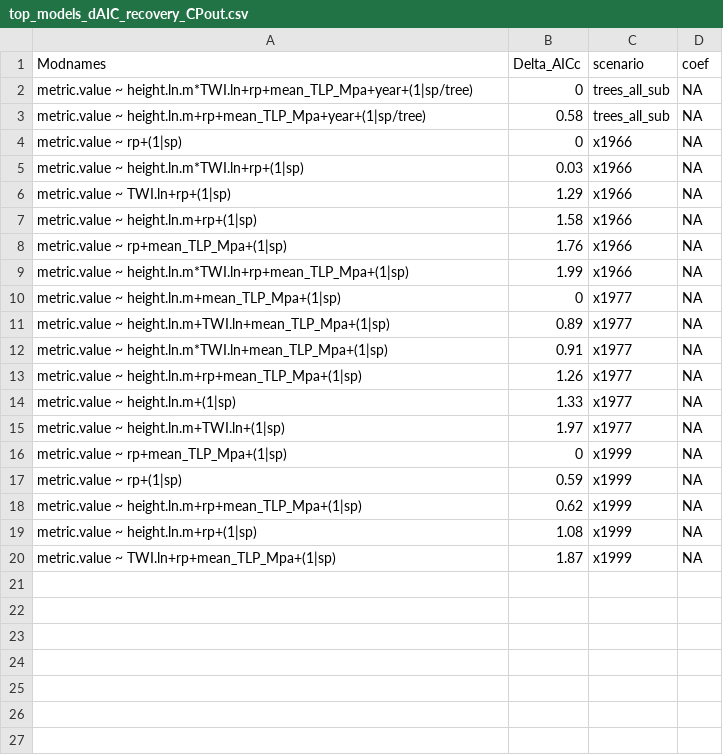
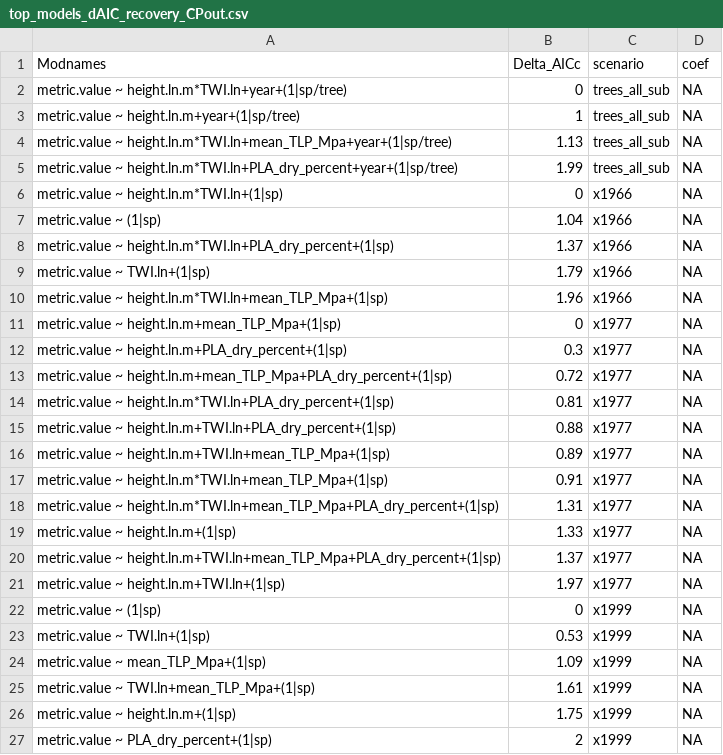
Before and after one commit to SCBI-ForestGEO/McGregor_climate-sensitivity-variation, a CSV file: manuscript/tables_figures/top_models_dAIC_recovery_CPout.csv, drawn as a sheet.

Commit message:
Updated tables to not have RP #133
only have ht/twi/pla/tlp

```diff
--- a/manuscript/tables_figures/top_models_dAIC_recovery_CPout.csv
+++ b/manuscript/tables_figures/top_models_dAIC_recovery_CPout.csv
@@ -1,20 +1,27 @@
 "Modnames","Delta_AICc","scenario","coef"
-"metric.value ~ height.ln.m*TWI.ln+rp+mean_TLP_Mpa+year+(1|sp/tree)",0,"trees_all_sub",NA
-"metric.value ~ height.ln.m+rp+mean_TLP_Mpa+year+(1|sp/tree)",0.58,"trees_all_sub",NA
-"metric.value ~ rp+(1|sp)",0,"x1966",NA
-"metric.value ~ height.ln.m*TWI.ln+rp+(1|sp)",0.03,"x1966",NA
-"metric.value ~ TWI.ln+rp+(1|sp)",1.29,"x1966",NA
-"metric.value ~ height.ln.m+rp+(1|sp)",1.58,"x1966",NA
-"metric.value ~ rp+mean_TLP_Mpa+(1|sp)",1.76,"x1966",NA
-"metric.value ~ height.ln.m*TWI.ln+rp+mean_TLP_Mpa+(1|sp)",1.99,"x1966",NA
+"metric.value ~ height.ln.m*TWI.ln+year+(1|sp/tree)",0,"trees_all_sub",NA
+"metric.value ~ height.ln.m+year+(1|sp/tree)",1,"trees_all_sub",NA
+"metric.value ~ height.ln.m*TWI.ln+mean_TLP_Mpa+year+(1|sp/tree)",1.13,"trees_all_sub",NA
+"metric.value ~ height.ln.m*TWI.ln+PLA_dry_percent+year+(1|sp/tree)",1.99,"trees_all_sub",NA
+"metric.value ~ height.ln.m*TWI.ln+(1|sp)",0,"x1966",NA
+"metric.value ~ (1|sp)",1.04,"x1966",NA
+"metric.value ~ height.ln.m*TWI.ln+PLA_dry_percent+(1|sp)",1.37,"x1966",NA
+"metric.value ~ TWI.ln+(1|sp)",1.79,"x1966",NA
+"metric.value ~ height.ln.m*TWI.ln+mean_TLP_Mpa+(1|sp)",1.96,"x1966",NA
 "metric.value ~ height.ln.m+mean_TLP_Mpa+(1|sp)",0,"x1977",NA
+"metric.value ~ height.ln.m+PLA_dry_percent+(1|sp)",0.3,"x1977",NA
+"metric.value ~ height.ln.m+mean_TLP_Mpa+PLA_dry_percent+(1|sp)",0.72,"x1977",NA
+"metric.value ~ height.ln.m*TWI.ln+PLA_dry_percent+(1|sp)",0.81,"x1977",NA
+"metric.value ~ height.ln.m+TWI.ln+PLA_dry_percent+(1|sp)",0.88,"x1977",NA
 "metric.value ~ height.ln.m+TWI.ln+mean_TLP_Mpa+(1|sp)",0.89,"x1977",NA
 "metric.value ~ height.ln.m*TWI.ln+mean_TLP_Mpa+(1|sp)",0.91,"x1977",NA
-"metric.value ~ height.ln.m+rp+mean_TLP_Mpa+(1|sp)",1.26,"x1977",NA
+"metric.value ~ height.ln.m*TWI.ln+mean_TLP_Mpa+PLA_dry_percent+(1|sp)",1.31,"x1977",NA
 "metric.value ~ height.ln.m+(1|sp)",1.33,"x1977",NA
+"metric.value ~ height.ln.m+TWI.ln+mean_TLP_Mpa+PLA_dry_percent+(1|sp)",1.37,"x1977",NA
 "metric.value ~ height.ln.m+TWI.ln+(1|sp)",1.97,"x1977",NA
-"metric.value ~ rp+mean_TLP_Mpa+(1|sp)",0,"x1999",NA
-"metric.value ~ rp+(1|sp)",0.59,"x1999",NA
-"metric.value ~ height.ln.m+rp+mean_TLP_Mpa+(1|sp)",0.62,"x1999",NA
-"metric.value ~ height.ln.m+rp+(1|sp)",1.08,"x1999",NA
-"metric.value ~ TWI.ln+rp+mean_TLP_Mpa+(1|sp)",1.87,"x1999",NA
+"metric.value ~ (1|sp)",0,"x1999",NA
+"metric.value ~ TWI.ln+(1|sp)",0.53,"x1999",NA
+"metric.value ~ mean_TLP_Mpa+(1|sp)",1.09,"x1999",NA
+"metric.value ~ TWI.ln+mean_TLP_Mpa+(1|sp)",1.61,"x1999",NA
+"metric.value ~ height.ln.m+(1|sp)",1.75,"x1999",NA
+"metric.value ~ PLA_dry_percent+(1|sp)",2,"x1999",NA
```
Also changed, not shown: manuscript/tables_figures/tested_traits_best_coeff_recovery_CPout.csv, manuscript/tables_figures/tested_traits_best_coeff_resilience_CPout.csv, 3 other files.
